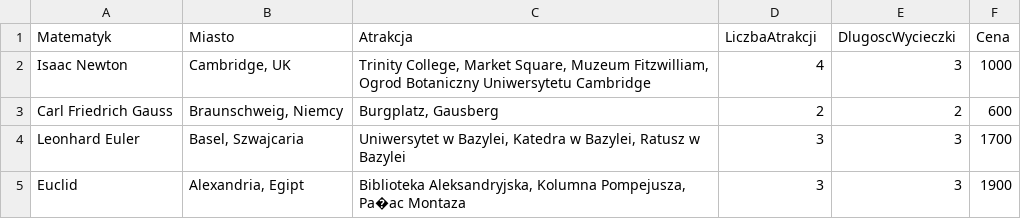
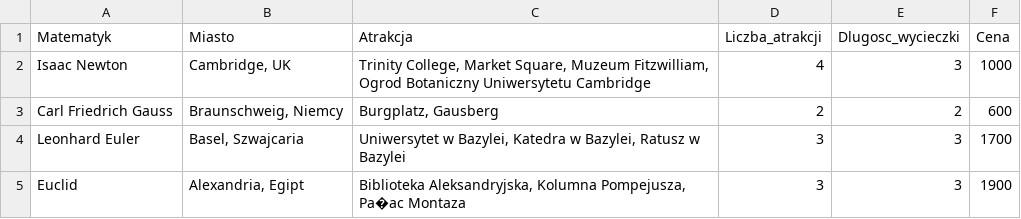
Before and after one commit to Pawel-Tomasz-Nowak/Data-Bases-final-project, a CSV file: Tabele_csv/wycieczki.csv, drawn as a sheet; only a part is shown.

Commit message:
Pierwsza wersja generatora tabeli transakcje - pierwsi klienci już są dodawani, mechanizm odbywania wycieczki działa.

```diff
--- a/Tabele_csv/wycieczki.csv
+++ b/Tabele_csv/wycieczki.csv
@@ -1,2 +1,2 @@
-Matematyk;Miasto;Atrakcja;LiczbaAtrakcji;DlugoscWycieczki;Cena
+Matematyk;Miasto;Atrakcja;Liczba_atrakcji;Dlugosc_wycieczki;Cena
 Isaac Newton;Cambridge, UK;Trinity College, Market Square, Muzeum Fitzwilliam, Ogrod Botaniczny Uniwersytetu Cambridge;4;3;1000
```
Also changed, not shown: Tabele_csv/Miasta_db.csv, 1 other file.
